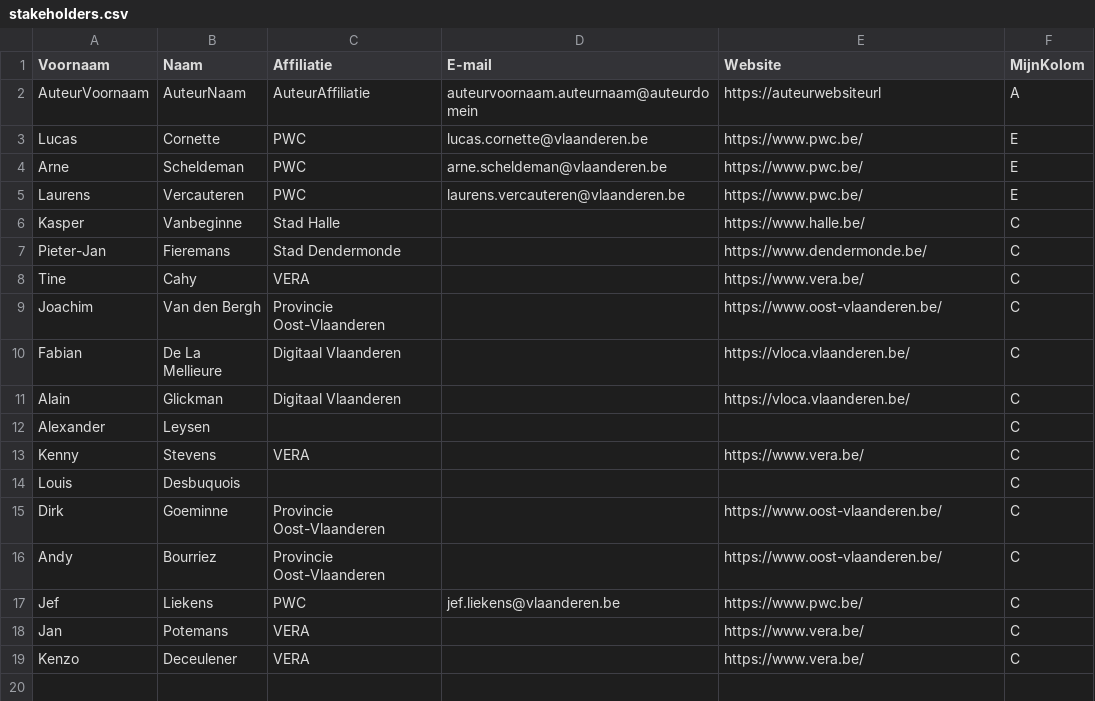
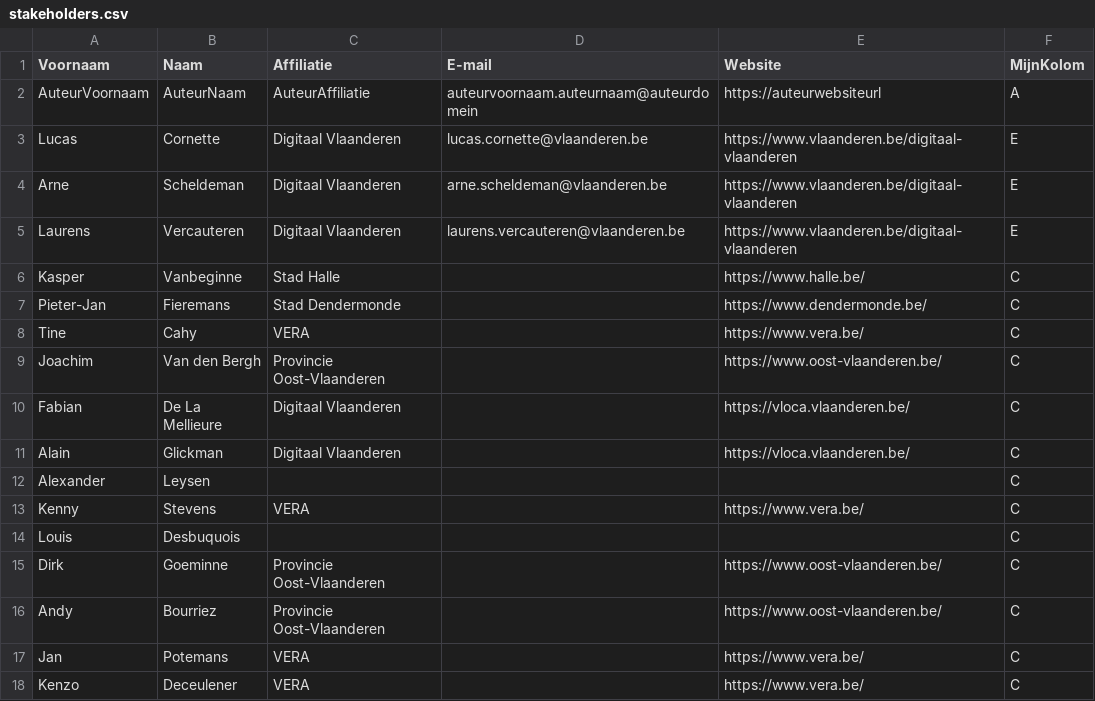
Before and after one commit to Informatievlaanderen/OSLOthema-visualo, a CSV file: stakeholders.csv, drawn as a sheet.

Commit message:
website beter gezet

```diff
--- a/stakeholders.csv
+++ b/stakeholders.csv
@@ -2,5 +2,5 @@ Voornaam;Naam;Affiliatie;E-mail;Website;MijnKolom
 AuteurVoornaam;AuteurNaam;AuteurAffiliatie;auteurvoornaam.auteurnaam@auteurdomein;https://auteurwebsiteurl;A
-Lucas;Cornette;PWC;lucas.cornette@vlaanderen.be;https://www.pwc.be/;E
-Arne;Scheldeman;PWC;arne.scheldeman@vlaanderen.be;https://www.pwc.be/;E
-Laurens;Vercauteren;PWC;laurens.vercauteren@vlaanderen.be;https://www.pwc.be/;E
+Lucas;Cornette;Digitaal Vlaanderen;lucas.cornette@vlaanderen.be;https://www.vlaanderen.be/digitaal-vlaanderen;E
+Arne;Scheldeman;Digitaal Vlaanderen;arne.scheldeman@vlaanderen.be;https://www.vlaanderen.be/digitaal-vlaanderen;E
+Laurens;Vercauteren;Digitaal Vlaanderen;laurens.vercauteren@vlaanderen.be;https://www.vlaanderen.be/digitaal-vlaanderen;E
 Kasper;Vanbeginne;Stad Halle;;https://www.halle.be/;C
@@ -16,3 +16,2 @@ Dirk;Goeminne;Provincie Oost-Vlaanderen;;https://www.oost-vlaanderen.be/;C
 Andy;Bourriez;Provincie Oost-Vlaanderen;;https://www.oost-vlaanderen.be/;C
-Jef;Liekens;PWC;jef.liekens@vlaanderen.be;https://www.pwc.be/;C
 Jan;Potemans;VERA;;https://www.vera.be/;C
```
Also changed, not shown: 1 other file.
